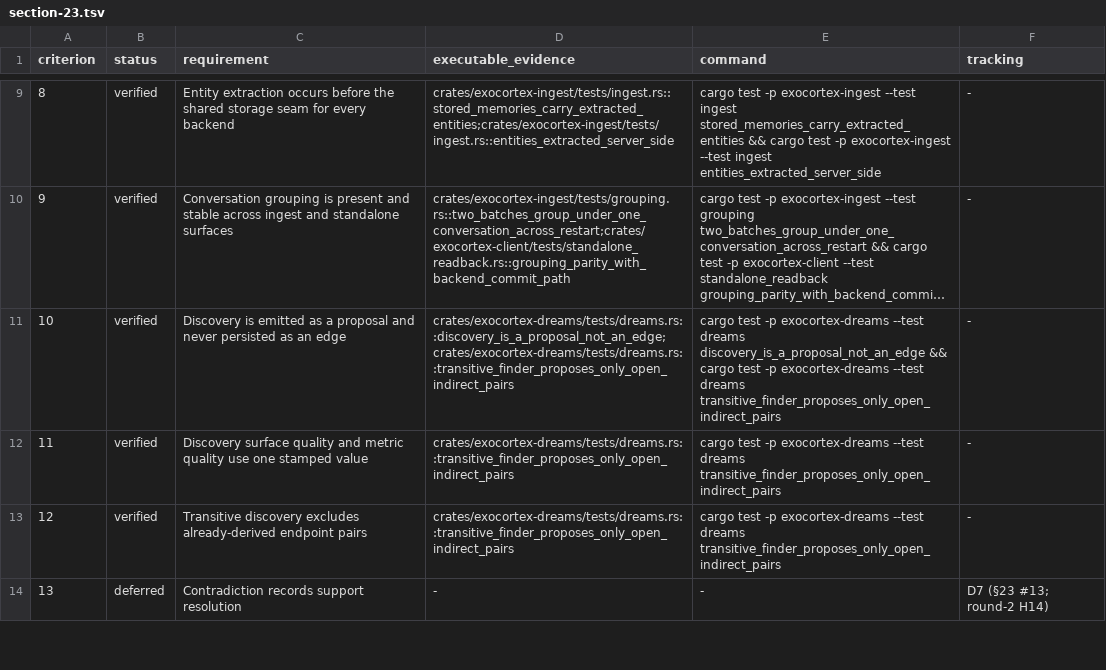
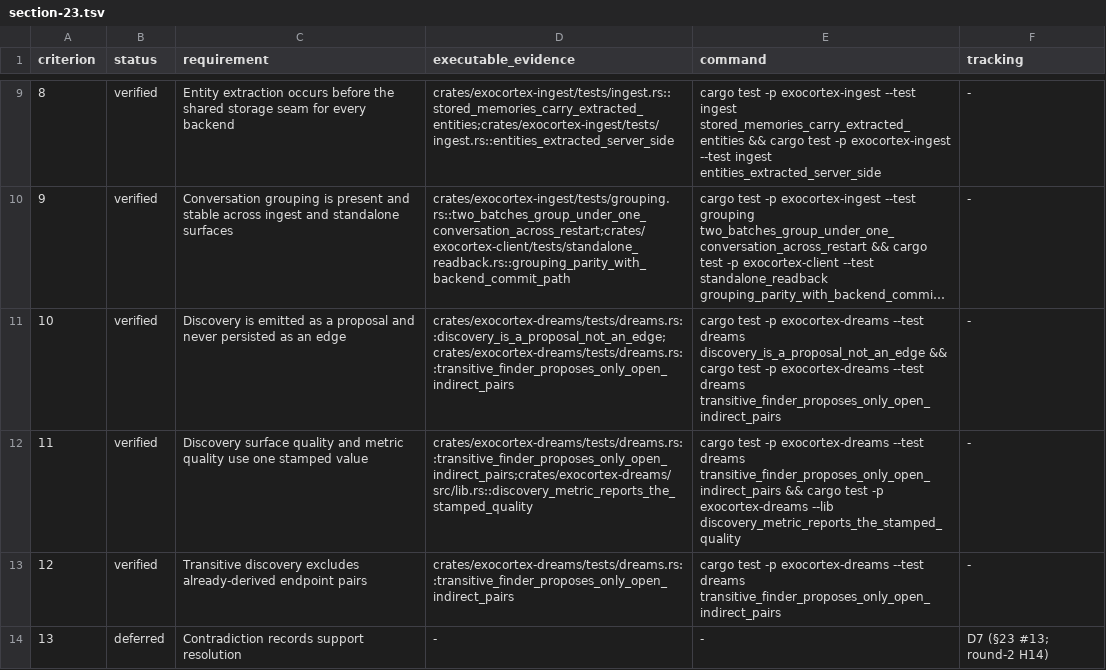
Before and after one commit to memory-graph/exocortex, a TSV file: docs/acceptance/section-23.tsv, drawn as a sheet; only a part is shown, gaps mark what is left out; long unchanged cells end in ….

Commit message:
gates: require executable acceptance evidence

```diff
--- a/docs/acceptance/section-23.tsv
+++ b/docs/acceptance/section-23.tsv
@@ -11,3 +11,3 @@ criterion	status	requirement	executable_evidence	command	tracking
 10	verified	Discovery is emitted as a proposal and never persisted as an edge	crates/exocortex-dreams/tests/dreams.rs::discovery_is_a_proposal_not_an_edge;crates/exocortex-dreams/tests/dreams.rs::transitive_finder_proposes_only_open_indirect_pairs	cargo test -p exocortex-dreams --test dreams discovery_is_a_proposal_not_an_edge && cargo test -p exocortex-dreams --test dreams transitive_finder_proposes_only_open_indirect_pairs	-
-11	verified	Discovery surface quality and metric quality use one stamped value	crates/exocortex-dreams/tests/dreams.rs::transitive_finder_proposes_only_open_indirect_pairs	cargo test -p exocortex-dreams --test dreams transitive_finder_proposes_only_open_indirect_pairs	-
+11	verified	Discovery surface quality and metric quality use one stamped value	crates/exocortex-dreams/tests/dreams.rs::transitive_finder_proposes_only_open_indirect_pairs;crates/exocortex-dreams/src/lib.rs::discovery_metric_reports_the_stamped_quality	cargo test -p exocortex-dreams --test dreams transitive_finder_proposes_only_open_indirect_pairs && cargo test -p exocortex-dreams --lib discovery_metric_reports_the_stamped_quality	-
 12	verified	Transitive discovery excludes already-derived endpoint pairs	crates/exocortex-dreams/tests/dreams.rs::transitive_finder_proposes_only_open_indirect_pairs	cargo test -p exocortex-dreams --test dreams transitive_finder_proposes_only_open_indirect_pairs	-
```
Also changed, not shown: 3 other files.
